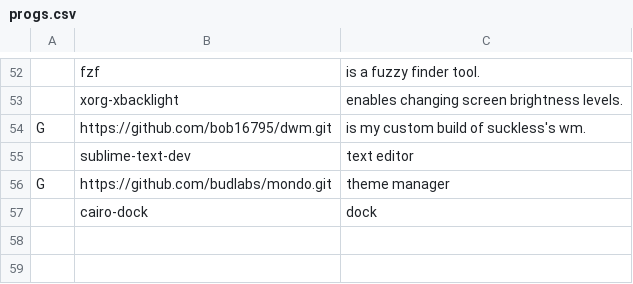
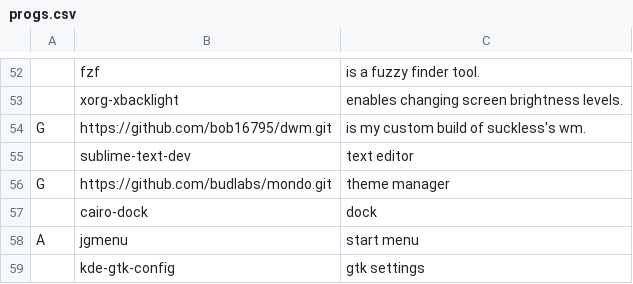
Before and after one commit to bob16795/chip, a CSV file: scr/progs.csv, drawn as a sheet; only a part is shown, gaps mark what is left out.

```diff
--- a/scr/progs.csv
+++ b/scr/progs.csv
@@ -57 +57,3 @@ G,https://github.com/budlabs/mondo.git,"theme manager"
 ,cairo-dock,"dock"
+A,jgmenu,"start menu"
+,kde-gtk-config,"gtk settings"
```
Also changed, not shown: 9 other files.
